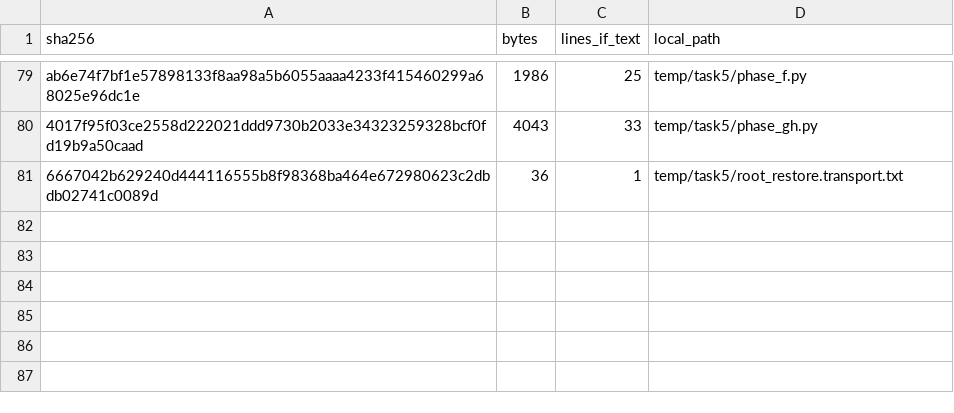
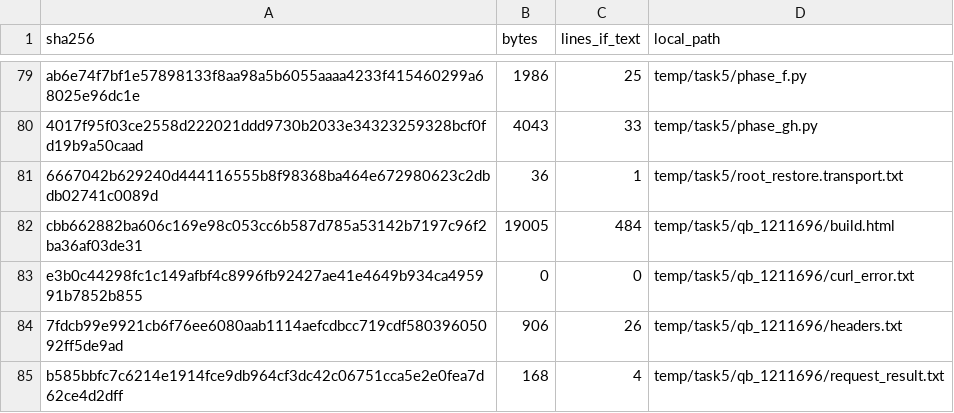
Before and after one commit to lhmax2010/linux_kernel_enhancement, a TSV file: evidence/task5/raw_manifest.tsv, drawn as a sheet; only a part is shown, gaps mark what is left out.

```diff
--- a/evidence/task5/raw_manifest.tsv
+++ b/evidence/task5/raw_manifest.tsv
@@ -81 +81,5 @@ ab6e74f7bf1e57898133f8aa98a5b6055aaaa4233f415460299a68025e96dc1e	1986	25	temp/ta
 6667042b629240d444116555b8f98368ba464e672980623c2dbdb02741c0089d	36	1	temp/task5/root_restore.transport.txt
+cbb662882ba606c169e98c053cc6b587d785a53142b7197c96f2ba36af03de31	19005	484	temp/task5/qb_1211696/build.html
+e3b0c44298fc1c149afbf4c8996fb92427ae41e4649b934ca495991b7852b855	0	0	temp/task5/qb_1211696/curl_error.txt
+7fdcb99e9921cb6f76ee6080aab1114aefcdbcc719cdf58039605092ff5de9ad	906	26	temp/task5/qb_1211696/headers.txt
+b585bbfc7c6214e1914fce9db964cf3dc42c06751cca5e2e0fea7d62ce4d2dff	168	4	temp/task5/qb_1211696/request_result.txt
```
Also changed, not shown: 6 other files.
